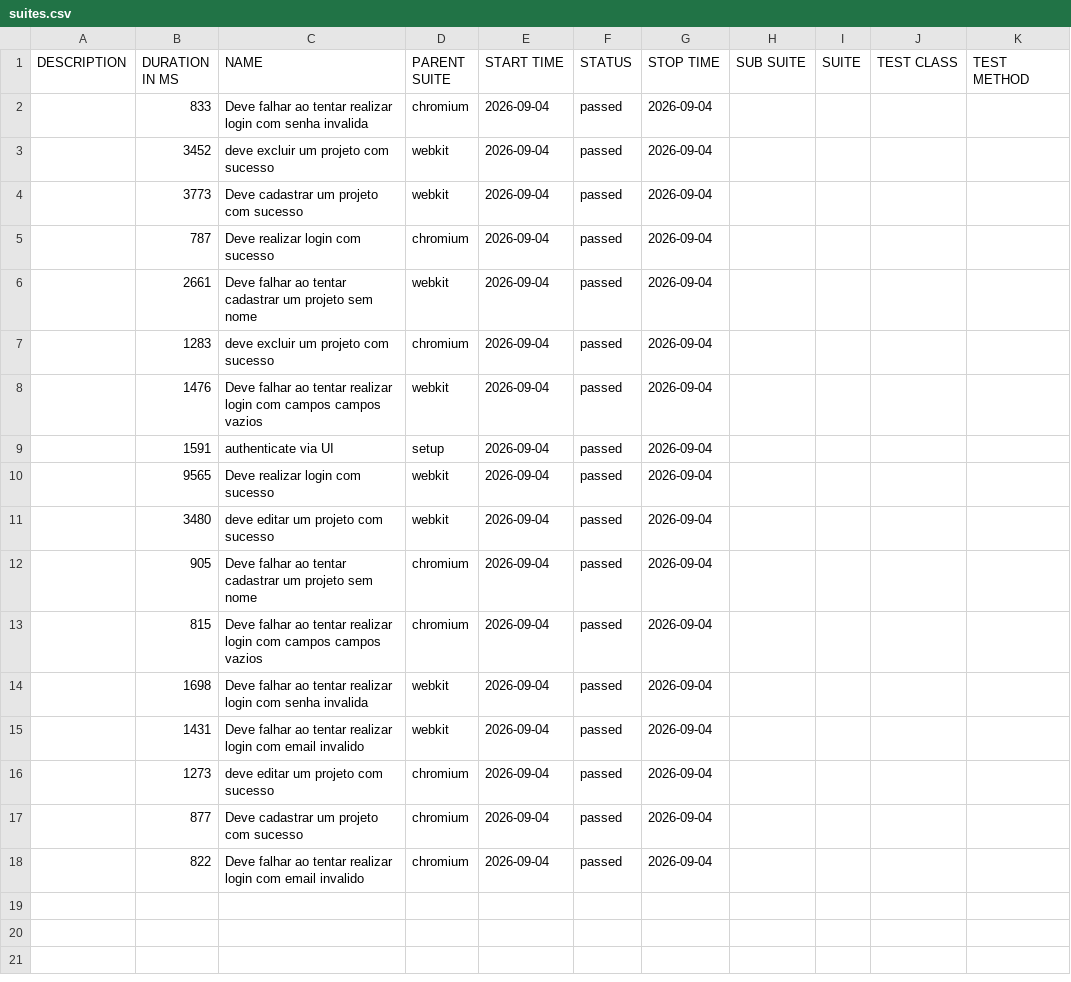
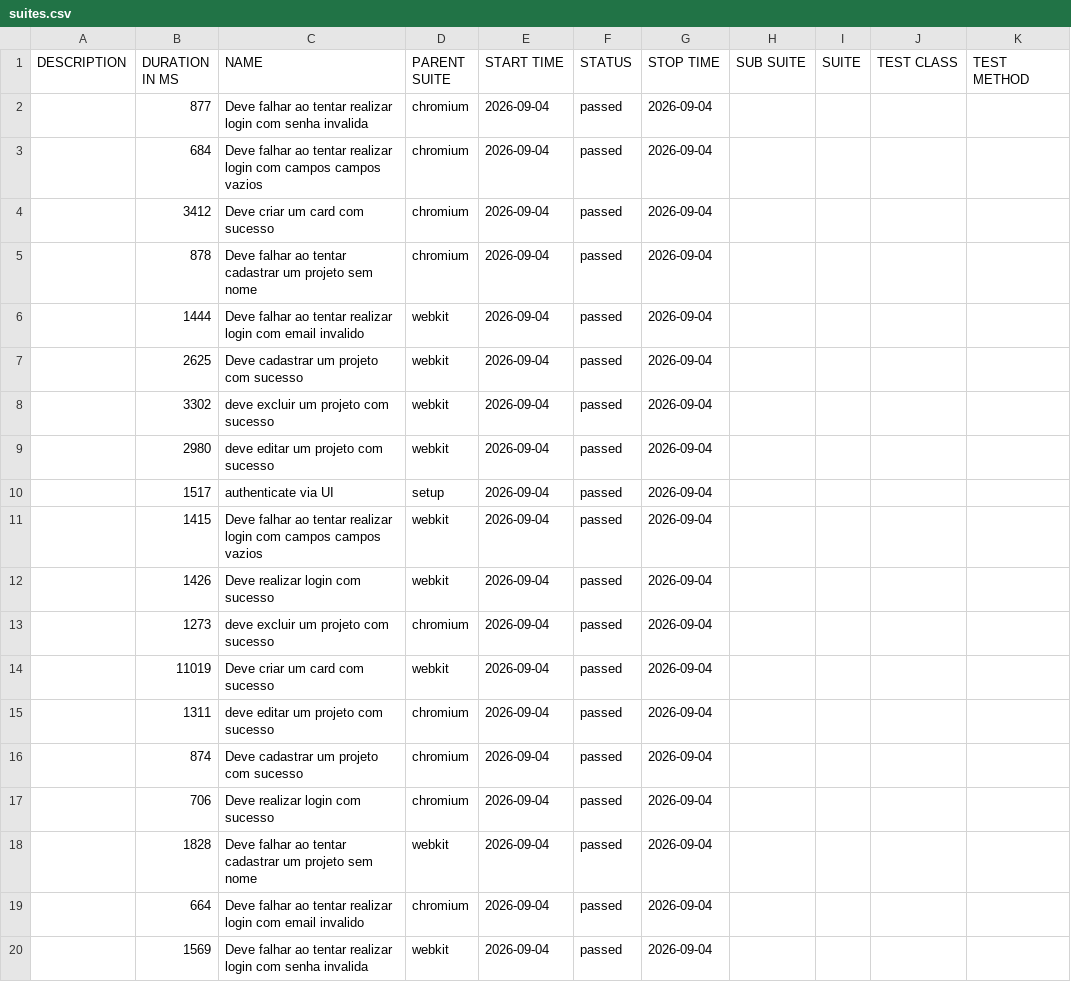
Before and after one commit to entonymaxwell01/testes-projeto-tcc, a CSV file: data/suites.csv, drawn as a sheet.

```diff
--- a/data/suites.csv
+++ b/data/suites.csv
@@ -1,18 +1,20 @@
 "DESCRIPTION","DURATION IN MS","NAME","PARENT SUITE","START TIME","STATUS","STOP TIME","SUB SUITE","SUITE","TEST CLASS","TEST METHOD"
-"","833","Deve falhar ao tentar realizar login com senha invalida","chromium","2026-09-04","passed","2026-09-04","","","",""
-"","3452","deve excluir um projeto com sucesso","webkit","2026-09-04","passed","2026-09-04","","","",""
-"","3773","Deve cadastrar um projeto com sucesso","webkit","2026-09-04","passed","2026-09-04","","","",""
-"","787","Deve realizar login com sucesso","chromium","2026-09-04","passed","2026-09-04","","","",""
-"","2661","Deve falhar ao tentar cadastrar um projeto sem nome","webkit","2026-09-04","passed","2026-09-04","","","",""
-"","1283","deve excluir um projeto com sucesso","chromium","2026-09-04","passed","2026-09-04","","","",""
-"","1476","Deve falhar ao tentar realizar login com campos campos vazios","webkit","2026-09-04","passed","2026-09-04","","","",""
-"","1591","authenticate via UI","setup","2026-09-04","passed","2026-09-04","","","",""
-"","9565","Deve realizar login com sucesso","webkit","2026-09-04","passed","2026-09-04","","","",""
-"","3480","deve editar um projeto com sucesso","webkit","2026-09-04","passed","2026-09-04","","","",""
-"","905","Deve falhar ao tentar cadastrar um projeto sem nome","chromium","2026-09-04","passed","2026-09-04","","","",""
-"","815","Deve falhar ao tentar realizar login com campos campos vazios","chromium","2026-09-04","passed","2026-09-04","","","",""
-"","1698","Deve falhar ao tentar realizar login com senha invalida","webkit","2026-09-04","passed","2026-09-04","","","",""
-"","1431","Deve falhar ao tentar realizar login com email invalido","webkit","2026-09-04","passed","2026-09-04","","","",""
-"","1273","deve editar um projeto com sucesso","chromium","2026-09-04","passed","2026-09-04","","","",""
-"","877","Deve cadastrar um projeto com sucesso","chromium","2026-09-04","passed","2026-09-04","","","",""
-"","822","Deve falhar ao tentar realizar login com email invalido","chromium","2026-09-04","passed","2026-09-04","","","",""
+"","877","Deve falhar ao tentar realizar login com senha invalida","chromium","2026-09-04","passed","2026-09-04","","","",""
+"","684","Deve falhar ao tentar realizar login com campos campos vazios","chromium","2026-09-04","passed","2026-09-04","","","",""
+"","3412","Deve criar um card com sucesso","chromium","2026-09-04","passed","2026-09-04","","","",""
+"","878","Deve falhar ao tentar cadastrar um projeto sem nome","chromium","2026-09-04","passed","2026-09-04","","","",""
+"","1444","Deve falhar ao tentar realizar login com email invalido","webkit","2026-09-04","passed","2026-09-04","","","",""
+"","2625","Deve cadastrar um projeto com sucesso","webkit","2026-09-04","passed","2026-09-04","","","",""
+"","3302","deve excluir um projeto com sucesso","webkit","2026-09-04","passed","2026-09-04","","","",""
+"","2980","deve editar um projeto com sucesso","webkit","2026-09-04","passed","2026-09-04","","","",""
+"","1517","authenticate via UI","setup","2026-09-04","passed","2026-09-04","","","",""
+"","1415","Deve falhar ao tentar realizar login com campos campos vazios","webkit","2026-09-04","passed","2026-09-04","","","",""
+"","1426","Deve realizar login com sucesso","webkit","2026-09-04","passed","2026-09-04","","","",""
+"","1273","deve excluir um projeto com sucesso","chromium","2026-09-04","passed","2026-09-04","","","",""
+"","11019","Deve criar um card com sucesso","webkit","2026-09-04","passed","2026-09-04","","","",""
+"","1311","deve editar um projeto com sucesso","chromium","2026-09-04","passed","2026-09-04","","","",""
+"","874","Deve cadastrar um projeto com sucesso","chromium","2026-09-04","passed","2026-09-04","","","",""
+"","706","Deve realizar login com sucesso","chromium","2026-09-04","passed","2026-09-04","","","",""
+"","1828","Deve falhar ao tentar cadastrar um projeto sem nome","webkit","2026-09-04","passed","2026-09-04","","","",""
+"","664","Deve falhar ao tentar realizar login com email invalido","chromium","2026-09-04","passed","2026-09-04","","","",""
+"","1569","Deve falhar ao tentar realizar login com senha invalida","webkit","2026-09-04","passed","2026-09-04","","","",""
```
Also changed, not shown: 57 other files.
